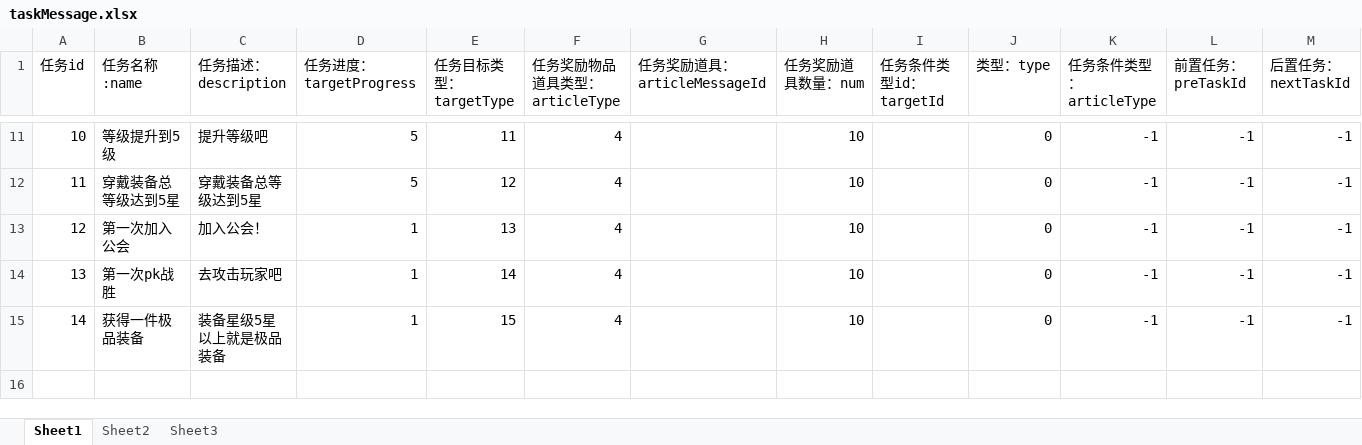
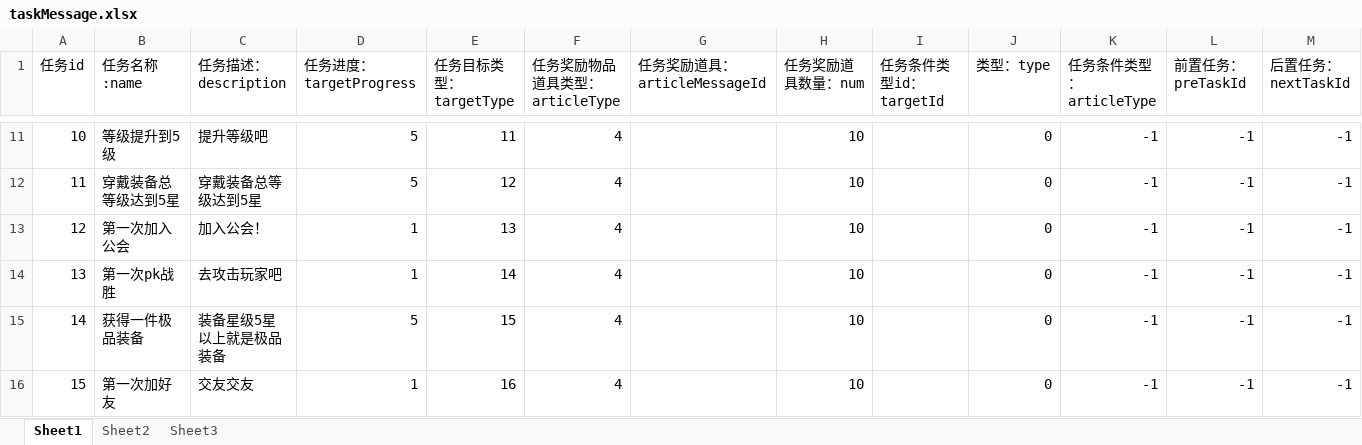
Before and after one commit to awakeyoyoyo/mmoRpgDemo, an Excel workbook: mmoRpgServerFinal/src/main/resources/message/taskMessage.xlsx, sheet Sheet1, drawn as a sheet; only a part is shown, gaps mark what is left out; values as stored, in another font and other column widths than the file's, no borders; the diff names each change by its address in the sheet, - before the commit and + after, or states it on an @@ line.

```diff
--- a/mmoRpgServerFinal/src/main/resources/message/taskMessage.xlsx (sheet Sheet1)
+++ b/mmoRpgServerFinal/src/main/resources/message/taskMessage.xlsx (sheet Sheet1)
-D15 (任务进度：targetProgress): 1
+D15 (任务进度：targetProgress): 5
+row 16: 15 | 第一次加好友 | 交友交友 | 1 | 16 | 4 |  | 10 |  | 0 | -1 | -1 | -1
```
Also changed, not shown: mmoRpgClinetFinal/src/main/resources/message/taskMessage.xlsx, 35 other files.
